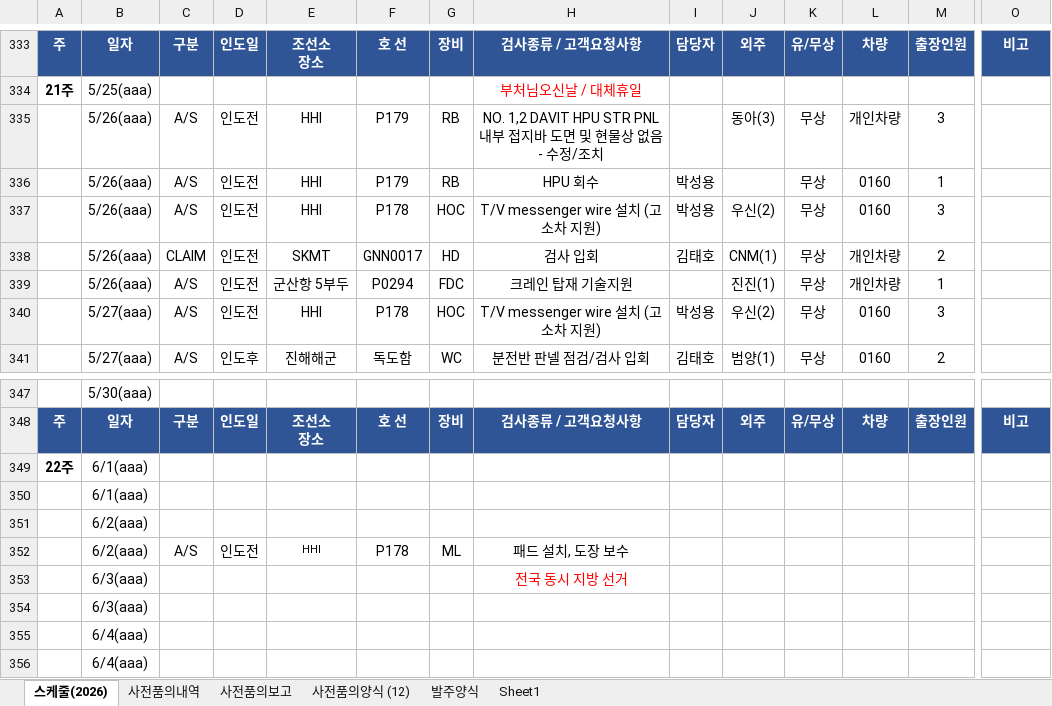
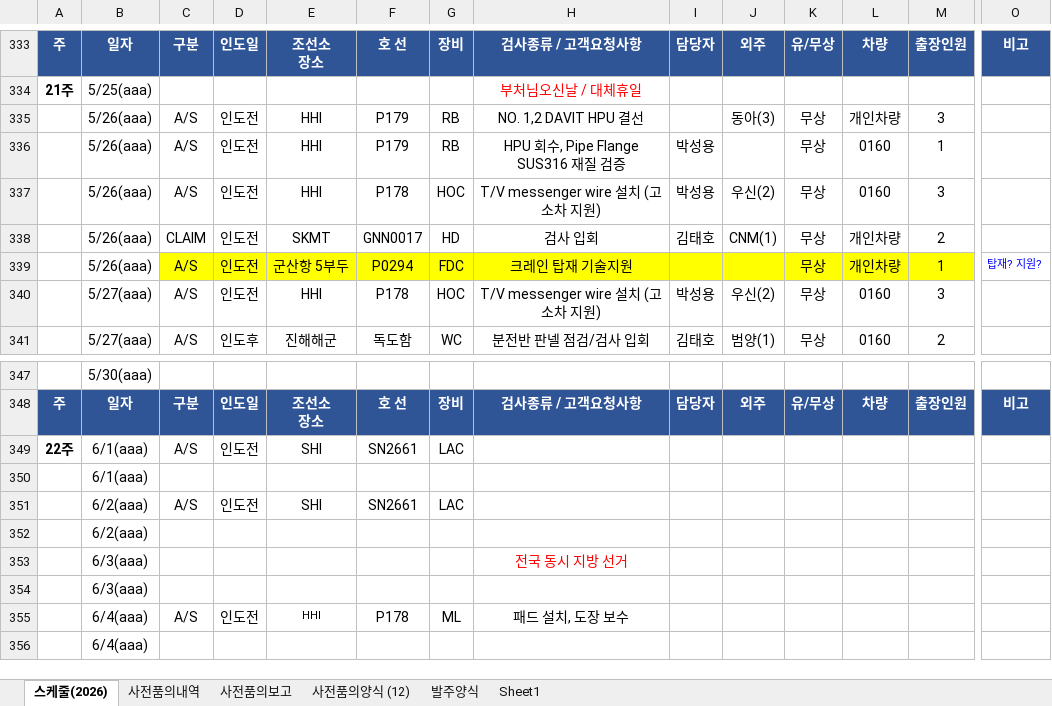
Before and after one commit to andaiga-create/weekly-schedule, an Excel workbook: as_claim_weekly.xlsx, sheet 스케줄(2026), drawn as a sheet; only a part is shown, gaps mark what is left out; values as stored, in another font and other column widths than the file's, no borders; table styles not drawn; removed rows and columns are numbered as before the commit, all else as after; rows hold the shown columns only; the diff names each change by its address in the sheet, - before the commit and + after, or states it on an @@ line.

Commit message:
Auto update: 2026-05-21(목) 18:00:03.26

```diff
--- a/as_claim_weekly.xlsx (sheet 스케줄(2026))
+++ b/as_claim_weekly.xlsx (sheet 스케줄(2026))
-H335: NO. 1,2 DAVIT HPU STR PNL 내부 접지바 도면 및 현물상 없음 - 수정/조치
+H335: NO. 1,2 DAVIT HPU 결선
-H336: HPU 회수
+H336: HPU 회수, Pipe Flange SUS316 재질 검증
-C339:M339 fill: none
+C339:M339 fill: #FFFF00
-J339: 진진(1)
+J339: (empty)
-O339: (empty)
+O339: 탑재? 지원?
-row 349: 22주 | 6/1(aaa)
+row 349: 22주 | 6/1(aaa) | A/S | 인도전 | SHI | SN2661 | LAC
+row 351:  | 6/2(aaa) | A/S | 인도전 | SHI | SN2661 | LAC
-row 352:  | 6/2(aaa) | A/S | 인도전 | HHI | P178 | ML | 패드 설치, 도장 보수
-row 355:  | 6/4(aaa)
+row 355:  | 6/4(aaa) | A/S | 인도전 | HHI | P178 | ML | 패드 설치, 도장 보수
```
